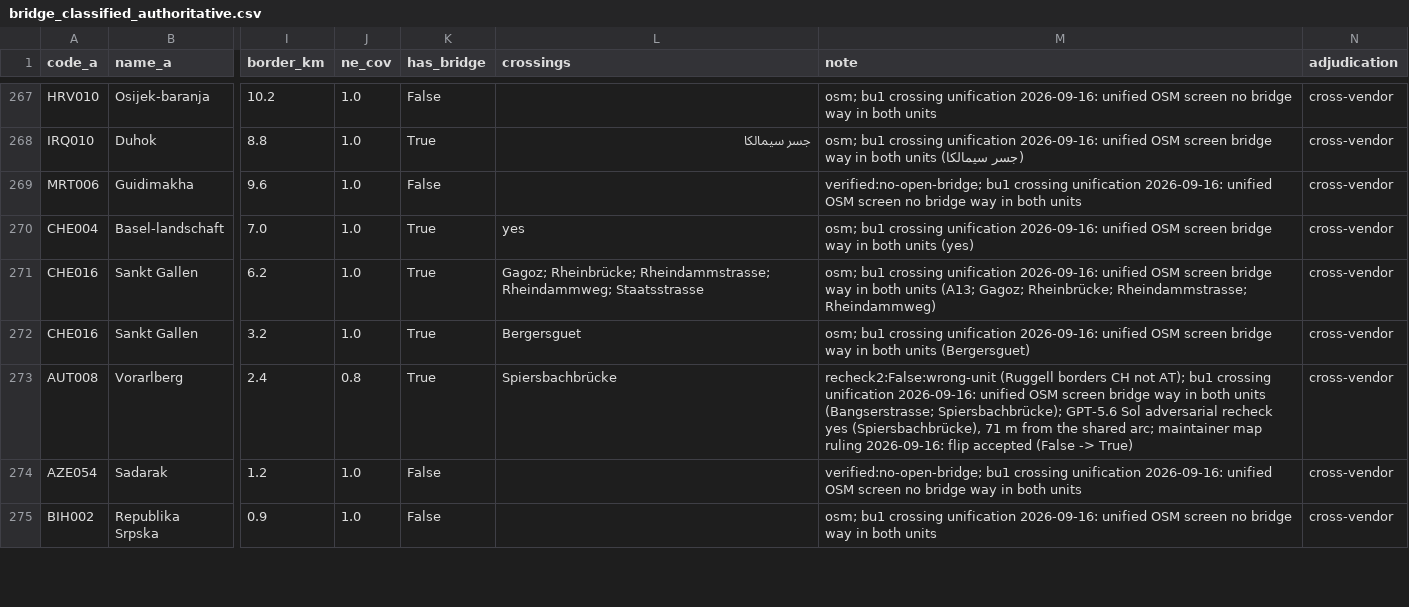
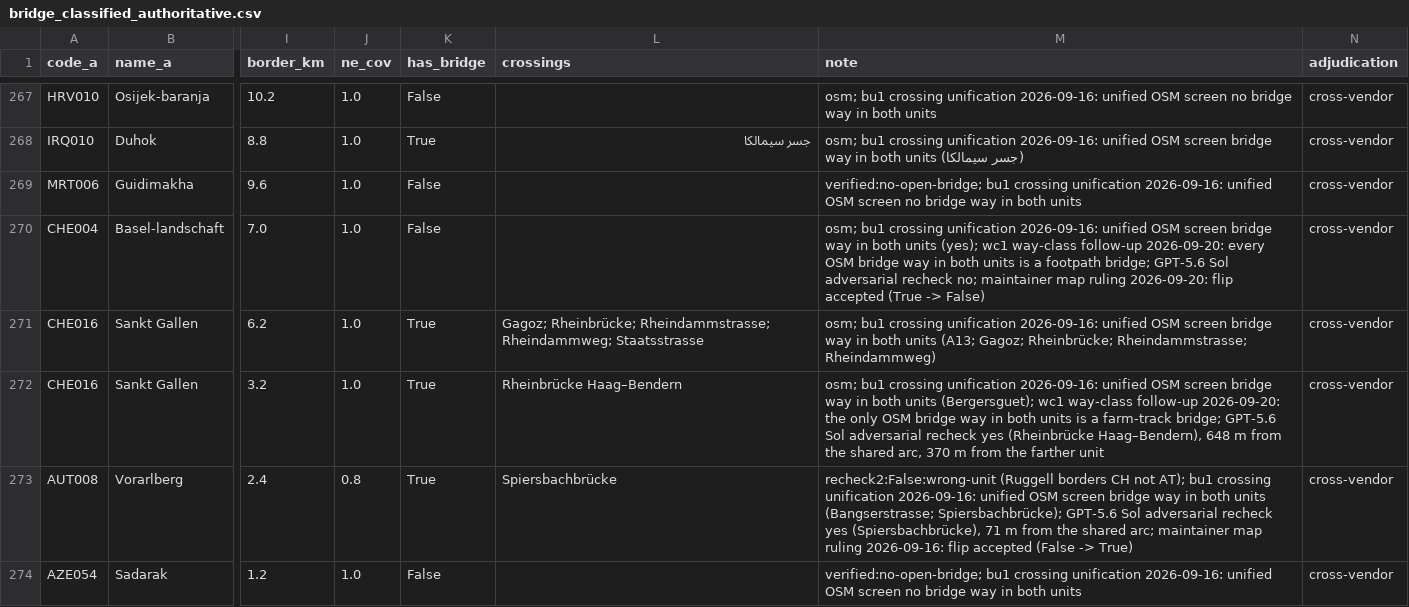
Before and after one commit to Hanshan-XY/MetacouplingLLM, a CSV file: build_data/bridge_classified_authoritative.csv, drawn as a sheet; only a part is shown, gaps mark what is left out; the shorter side is filled out with more unchanged rows; the diff names each change by its address in the sheet, - before the commit and + after, or states it on an @@ line.

```diff
--- a/build_data/bridge_classified_authoritative.csv
+++ b/build_data/bridge_classified_authoritative.csv
-K270 (has_bridge): True
+K270 (has_bridge): False
-L270 (crossings): yes
+L270 (crossings): (empty)
-M270 (note): …both units (yes)
+M270 (note): …both units (yes); wc1 way-class follow-up 2026-09-20: every OSM bridge way in both units is a footpath bridge; GPT-5.6 Sol adversarial recheck no; maintainer map ruling 2026-09-20: flip accepted (True -> False)
-L272 (crossings): Bergersguet
+L272 (crossings): Rheinbrücke Haag–Bendern
-M272 (note): …both units (Bergersguet)
+M272 (note): …both units (Bergersguet); wc1 way-class follow-up 2026-09-20: the only OSM bridge way in both units is a farm-track bridge; GPT-5.6 Sol adversarial recheck yes (Rheinbrücke Haag–Bendern), 648 m from the shared arc, 370 m from the farther unit
```
Also changed, not shown: src/metacouplingllm/data/rescreen_water_overlay_pairs.csv, src/metacouplingllm/data/water_separated_pairs.csv, 7 other files.
